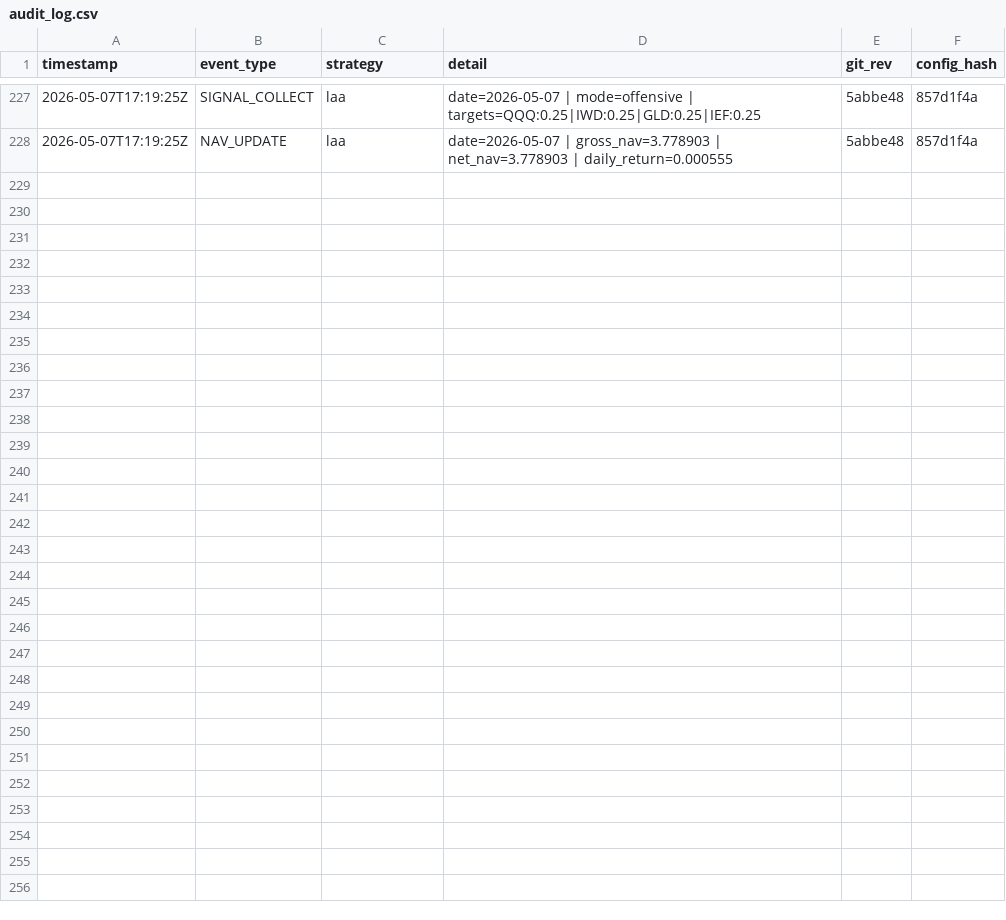
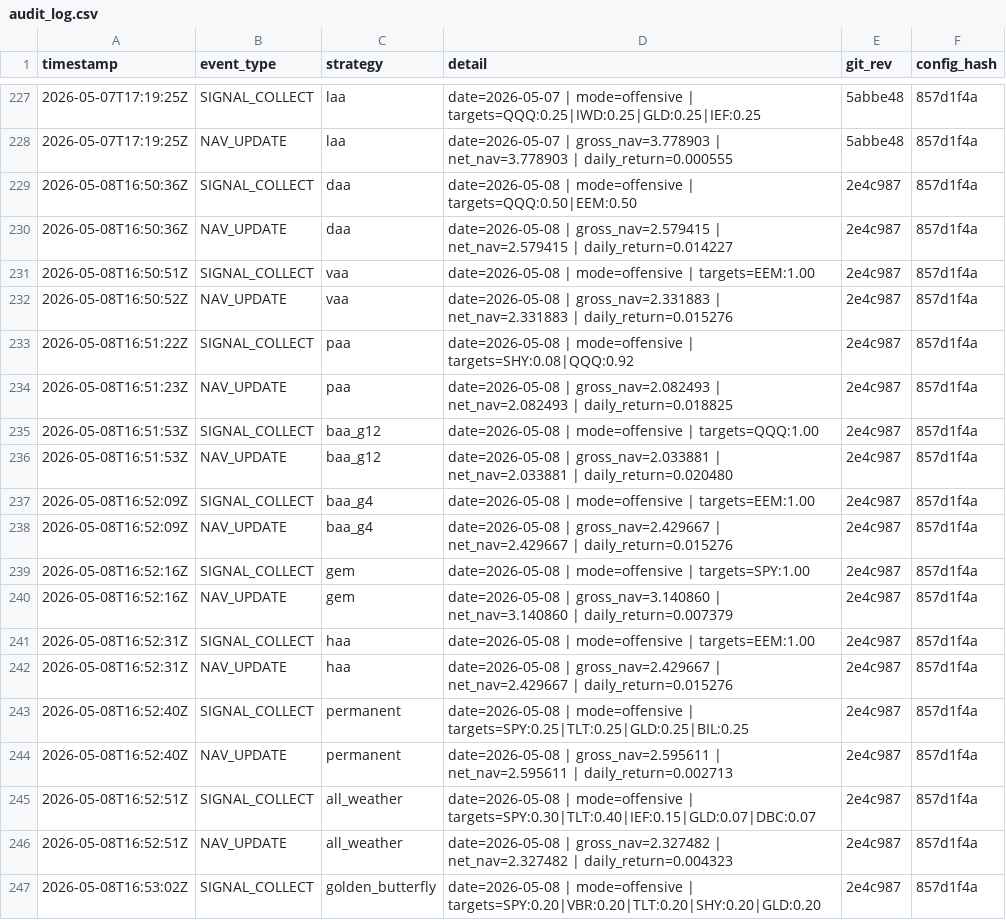
Before and after one commit to phj1120/classicQuant, a CSV file: data/audit_log.csv, drawn as a sheet; only a part is shown, gaps mark what is left out; the diff covers the shown part only.

```diff
--- a/data/audit_log.csv
+++ b/data/audit_log.csv
@@ -228 +228,20 @@ timestamp,event_type,strategy,detail,git_rev,config_hash
 2026-05-07T17:19:25Z,NAV_UPDATE,laa,date=2026-05-07 | gross_nav=3.778903 | net_nav=3.778903 | daily_return=0.000555,5abbe48,857d1f4a
+2026-05-08T16:50:36Z,SIGNAL_COLLECT,daa,date=2026-05-08 | mode=offensive | targets=QQQ:0.50|EEM:0.50,2e4c987,857d1f4a
+2026-05-08T16:50:36Z,NAV_UPDATE,daa,date=2026-05-08 | gross_nav=2.579415 | net_nav=2.579415 | daily_return=0.014227,2e4c987,857d1f4a
+2026-05-08T16:50:51Z,SIGNAL_COLLECT,vaa,date=2026-05-08 | mode=offensive | targets=EEM:1.00,2e4c987,857d1f4a
+2026-05-08T16:50:52Z,NAV_UPDATE,vaa,date=2026-05-08 | gross_nav=2.331883 | net_nav=2.331883 | daily_return=0.015276,2e4c987,857d1f4a
+2026-05-08T16:51:22Z,SIGNAL_COLLECT,paa,date=2026-05-08 | mode=offensive | targets=SHY:0.08|QQQ:0.92,2e4c987,857d1f4a
+2026-05-08T16:51:23Z,NAV_UPDATE,paa,date=2026-05-08 | gross_nav=2.082493 | net_nav=2.082493 | daily_return=0.018825,2e4c987,857d1f4a
+2026-05-08T16:51:53Z,SIGNAL_COLLECT,baa_g12,date=2026-05-08 | mode=offensive | targets=QQQ:1.00,2e4c987,857d1f4a
+2026-05-08T16:51:53Z,NAV_UPDATE,baa_g12,date=2026-05-08 | gross_nav=2.033881 | net_nav=2.033881 | daily_return=0.020480,2e4c987,857d1f4a
+2026-05-08T16:52:09Z,SIGNAL_COLLECT,baa_g4,date=2026-05-08 | mode=offensive | targets=EEM:1.00,2e4c987,857d1f4a
+2026-05-08T16:52:09Z,NAV_UPDATE,baa_g4,date=2026-05-08 | gross_nav=2.429667 | net_nav=2.429667 | daily_return=0.015276,2e4c987,857d1f4a
+2026-05-08T16:52:16Z,SIGNAL_COLLECT,gem,date=2026-05-08 | mode=offensive | targets=SPY:1.00,2e4c987,857d1f4a
+2026-05-08T16:52:16Z,NAV_UPDATE,gem,date=2026-05-08 | gross_nav=3.140860 | net_nav=3.140860 | daily_return=0.007379,2e4c987,857d1f4a
+2026-05-08T16:52:31Z,SIGNAL_COLLECT,haa,date=2026-05-08 | mode=offensive | targets=EEM:1.00,2e4c987,857d1f4a
+2026-05-08T16:52:31Z,NAV_UPDATE,haa,date=2026-05-08 | gross_nav=2.429667 | net_nav=2.429667 | daily_return=0.015276,2e4c987,857d1f4a
+2026-05-08T16:52:40Z,SIGNAL_COLLECT,permanent,date=2026-05-08 | mode=offensive | targets=SPY:0.25|TLT:0.25|GLD:0.25|BIL:0.25,2e4c987,857d1f4a
+2026-05-08T16:52:40Z,NAV_UPDATE,permanent,date=2026-05-08 | gross_nav=2.595611 | net_nav=2.595611 | daily_return=0.002713,2e4c987,857d1f4a
+2026-05-08T16:52:51Z,SIGNAL_COLLECT,all_weather,date=2026-05-08 | mode=offensive | targets=SPY:0.30|TLT:0.40|IEF:0.15|GLD:0.07|DBC:0.07,2e4c987,857d1f4a
+2026-05-08T16:52:51Z,NAV_UPDATE,all_weather,date=2026-05-08 | gross_nav=2.327482 | net_nav=2.327482 | daily_return=0.004323,2e4c987,857d1f4a
+2026-05-08T16:53:02Z,SIGNAL_COLLECT,golden_butterfly,date=2026-05-08 | mode=offensive | targets=SPY:0.20|VBR:0.20|TLT:0.20|SHY:0.20|GLD:0.20,2e4c987,857d1f4a
```
Also changed, not shown: 11 added rows elsewhere in this file, data/holdings.csv, data/ohlc_history.csv, 8 other files.
